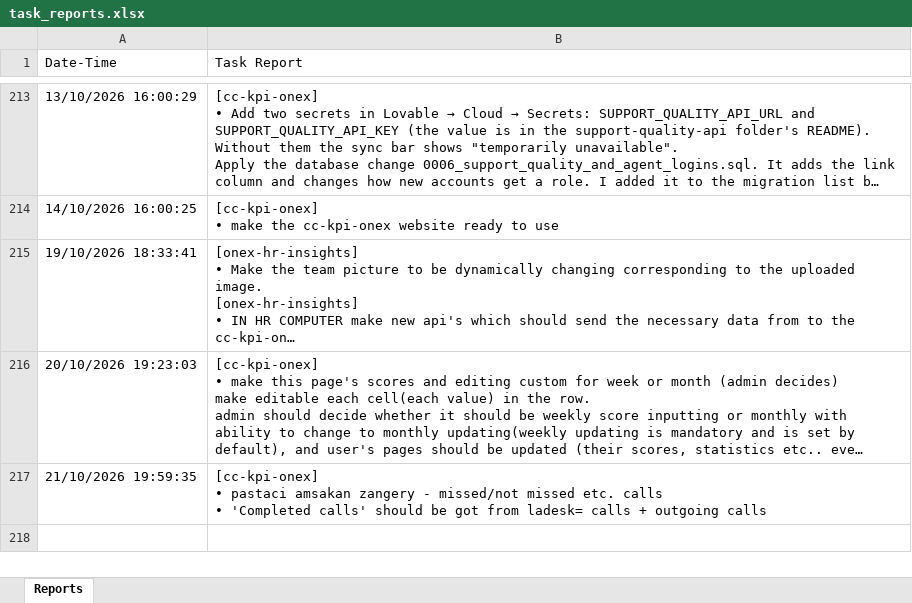
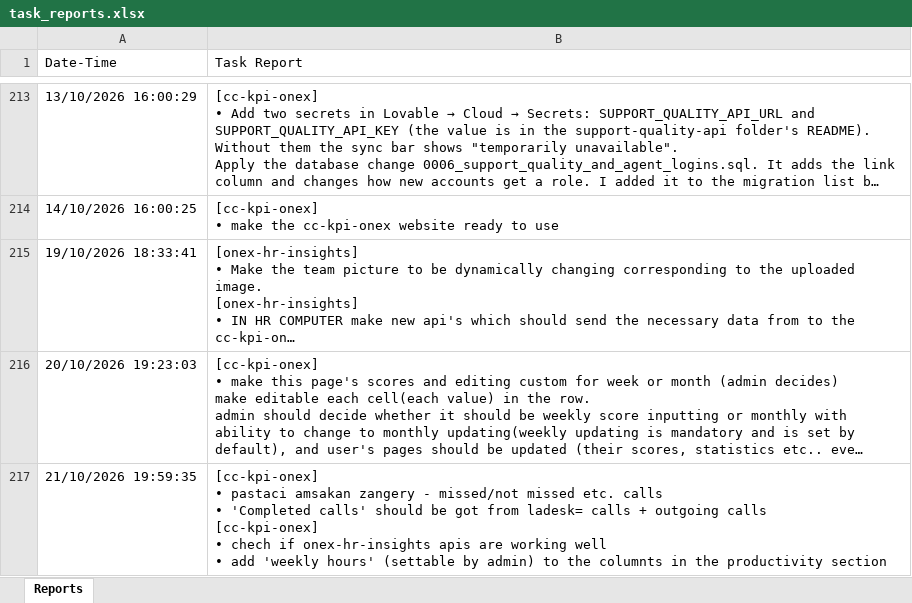
Before and after one commit to semyonsw/task_reporter, an Excel workbook: task_reports.xlsx, sheet Reports, drawn as a sheet; only a part is shown, gaps mark what is left out; long unchanged cells end in …; values as stored, in another font and other column widths than the file's, no borders; ↵ is a line break in a cell; the diff names each change by its address in the sheet, - before the commit and + after, or states it on an @@ line.

Commit message:
live update of tasks

```diff
--- a/task_reports.xlsx (sheet Reports)
+++ b/task_reports.xlsx (sheet Reports)
-B217 (Task Report): …outgoing calls
+B217 (Task Report): …outgoing calls ↵ [cc-kpi-onex] ↵ • chech if onex-hr-insights apis are working well ↵ • add 'weekly hours' (settable by admin) to the columnts in the productivity section
```
Also changed, not shown: 1 other file.
